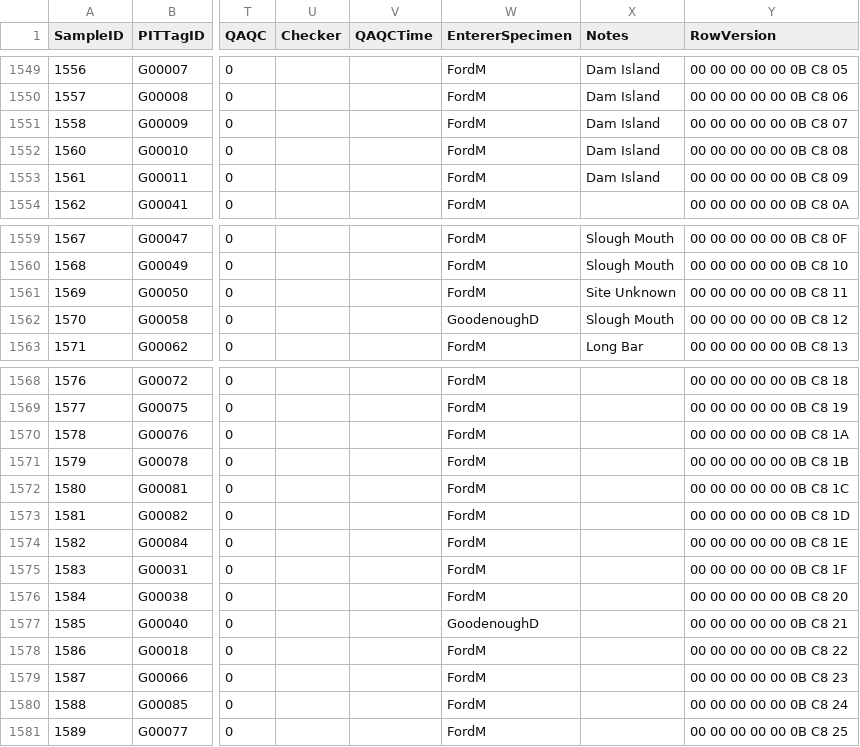
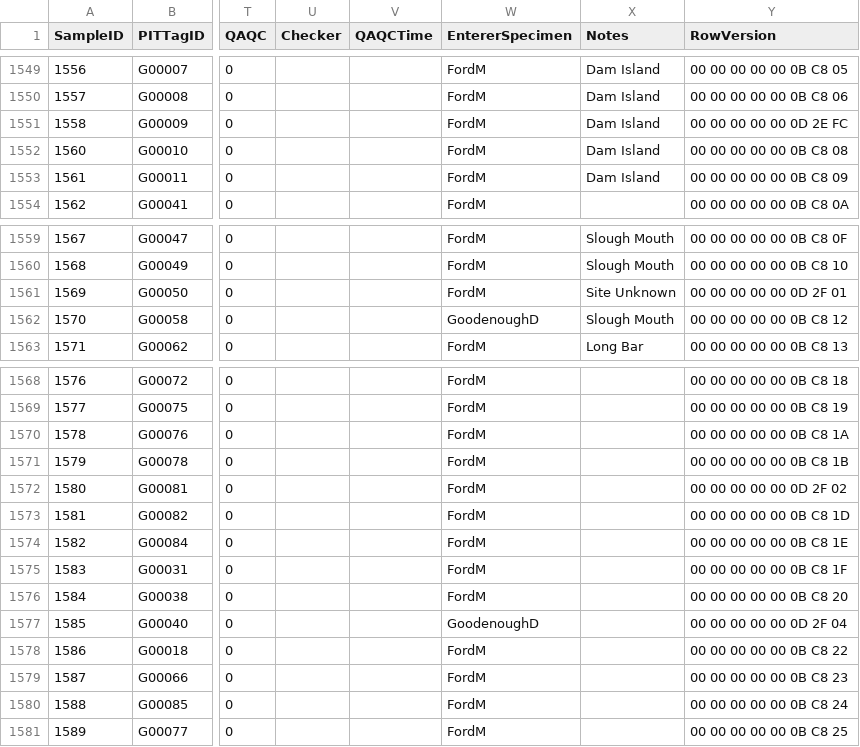
Before and after one commit to jmuehlbauer-usgs/Database, a CSV file: FishGutSample.csv, drawn as a sheet; only a part is shown, gaps mark what is left out; the diff covers the shown part only; the diff names each change by its address in the sheet, - before the commit and + after, or states it on an @@ line.

```diff
--- a/FishGutSample.csv
+++ b/FishGutSample.csv
-Y1551 (RowVersion): 00 00 00 00 00 0B C8 07
+Y1551 (RowVersion): 00 00 00 00 00 0D 2E FC
-Y1561 (RowVersion): 00 00 00 00 00 0B C8 11
+Y1561 (RowVersion): 00 00 00 00 00 0D 2F 01
-Y1572 (RowVersion): 00 00 00 00 00 0B C8 1C
+Y1572 (RowVersion): 00 00 00 00 00 0D 2F 02
-Y1577 (RowVersion): 00 00 00 00 00 0B C8 21
+Y1577 (RowVersion): 00 00 00 00 00 0D 2F 04
```
Also changed, not shown: 12 edited cells elsewhere in this file, SpeciesList.csv, 3 other files.
